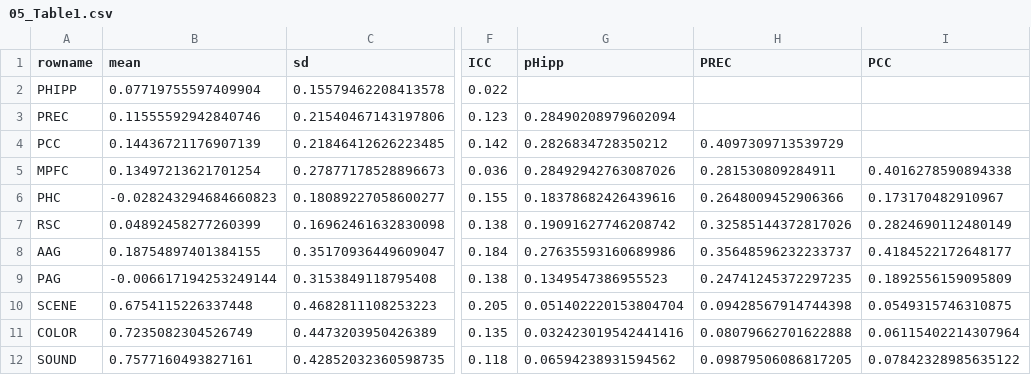
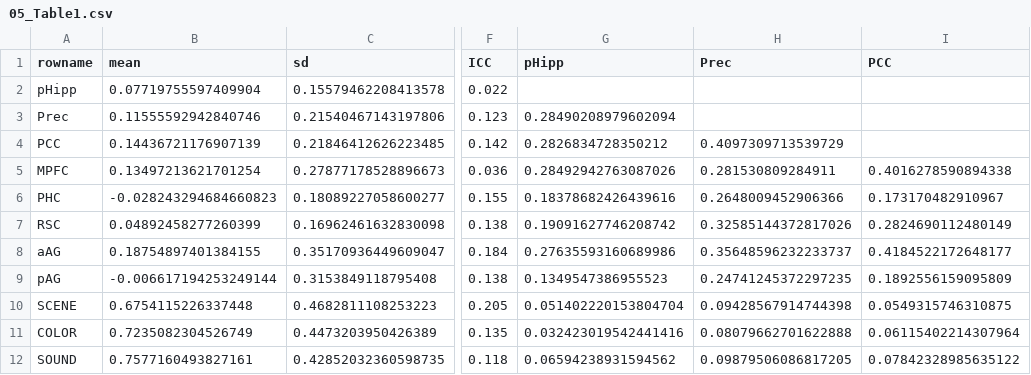
Before and after one commit to kakurk/Additive_Redundant_Manuscript, a CSV file: intermediate/05_Table1.csv, drawn as a sheet; only a part is shown, gaps mark what is left out; the diff names each change by its address in the sheet, - before the commit and + after, or states it on an @@ line.

```diff
--- a/intermediate/05_Table1.csv
+++ b/intermediate/05_Table1.csv
-H1: PREC
+H1: Prec
-A2 (rowname): PHIPP
+A2 (rowname): pHipp
-A3 (rowname): PREC
+A3 (rowname): Prec
-A8 (rowname): AAG
+A8 (rowname): aAG
-A9 (rowname): PAG
+A9 (rowname): pAG
```
Also changed, not shown: intermediate/05_type-Communality_model-All_tbl.csv, intermediate/05_type-ModelComparisons_model-SingleFactor_tbl.csv, 56 other files.
